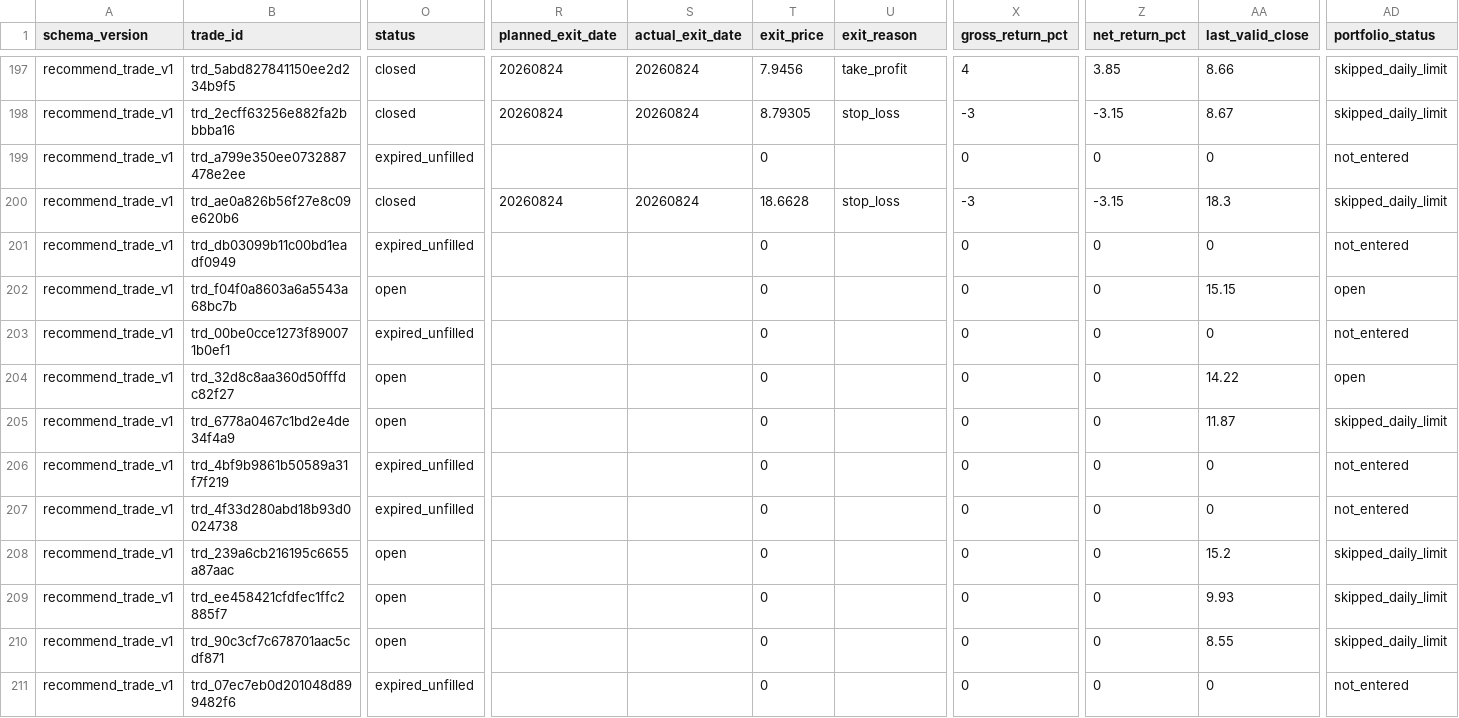
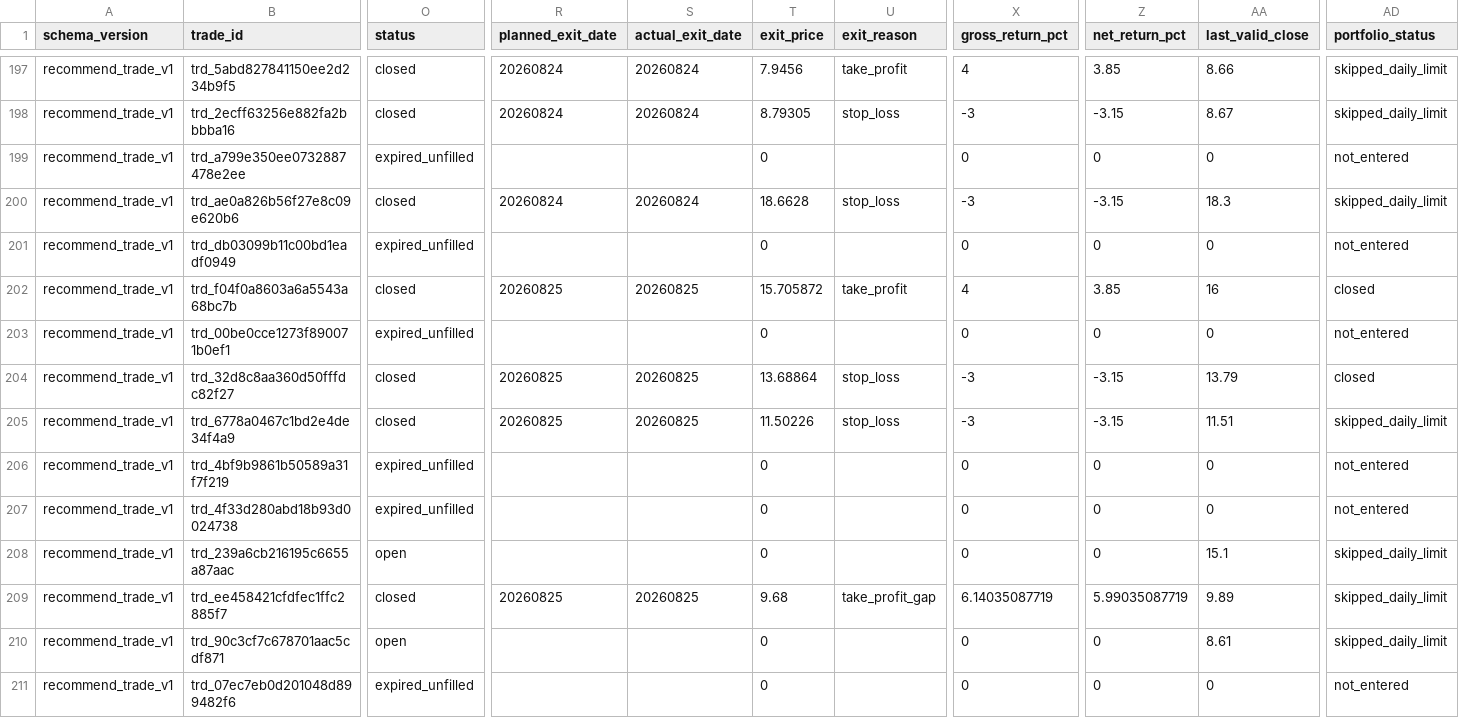
Before and after one commit to daoyezongzi/TradeEye, a CSV file: data/trades/recommend_trades.csv, drawn as a sheet; only a part is shown, gaps mark what is left out; the diff covers the shown part only; the diff names each change by its address in the sheet, - before the commit and + after, or states it on an @@ line.

```diff
--- a/data/trades/recommend_trades.csv
+++ b/data/trades/recommend_trades.csv
-O202 (status): open
+O202 (status): closed
-R202 (planned_exit_date): (empty)
+R202 (planned_exit_date): 20260825
-S202 (actual_exit_date): (empty)
+S202 (actual_exit_date): 20260825
-T202 (exit_price): 0
+T202 (exit_price): 15.705872
-U202 (exit_reason): (empty)
+U202 (exit_reason): take_profit
-X202 (gross_return_pct): 0
+X202 (gross_return_pct): 4
-Z202 (net_return_pct): 0
+Z202 (net_return_pct): 3.85
-AA202 (last_valid_close): 15.15
+AA202 (last_valid_close): 16
-AD202 (portfolio_status): open
+AD202 (portfolio_status): closed
-O204:O205 (status): open
+O204:O205 (status): closed
-R204:R205 (planned_exit_date): (empty)
+R204:R205 (planned_exit_date): 20260825
-S204:S205 (actual_exit_date): (empty)
+S204:S205 (actual_exit_date): 20260825
-T204 (exit_price): 0
+T204 (exit_price): 13.68864
-U204:U205 (exit_reason): (empty)
+U204:U205 (exit_reason): stop_loss
-X204:X205 (gross_return_pct): 0
+X204:X205 (gross_return_pct): -3
-Z204:Z205 (net_return_pct): 0
+Z204:Z205 (net_return_pct): -3.15
-AA204 (last_valid_close): 14.22
+AA204 (last_valid_close): 13.79
-AD204 (portfolio_status): open
+AD204 (portfolio_status): closed
-T205 (exit_price): 0
+T205 (exit_price): 11.50226
-AA205 (last_valid_close): 11.87
+AA205 (last_valid_close): 11.51
-AA208 (last_valid_close): 15.2
+AA208 (last_valid_close): 15.1
-O209 (status): open
+O209 (status): closed
-R209 (planned_exit_date): (empty)
+R209 (planned_exit_date): 20260825
-S209 (actual_exit_date): (empty)
+S209 (actual_exit_date): 20260825
-T209 (exit_price): 0
+T209 (exit_price): 9.68
-U209 (exit_reason): (empty)
+U209 (exit_reason): take_profit_gap
-X209 (gross_return_pct): 0
+X209 (gross_return_pct): 6.14035087719
-Z209 (net_return_pct): 0
+Z209 (net_return_pct): 5.99035087719
-AA209 (last_valid_close): 9.93
+AA209 (last_valid_close): 9.89
-AA210 (last_valid_close): 8.55
+AA210 (last_valid_close): 8.61
```
Also changed, not shown: 5 added rows and 2 edited cells elsewhere in this file, data/portfolio/recommend_nav.csv.
